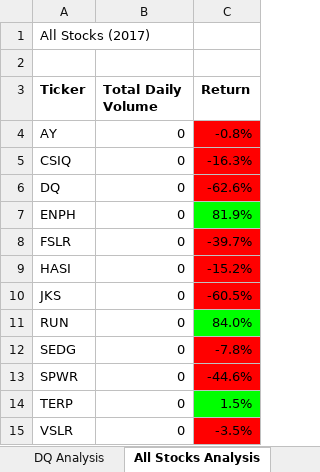
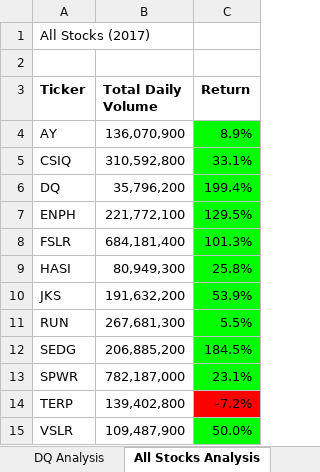
Before and after one commit to melpatjen16/stock-analysis, an Excel workbook: VBA_Challenge.xlsm, sheet All Stocks Analysis, drawn as a sheet; values as stored, in another font and other column widths than the file's, no borders; charts and pictures not drawn; the diff names each change by its address in the sheet, - before the commit and + after, or states it on an @@ line.

Commit message:
Add files via upload

```diff
--- a/VBA_Challenge.xlsm (sheet All Stocks Analysis)
+++ b/VBA_Challenge.xlsm (sheet All Stocks Analysis)
-B4 (Total Daily Volume): 0
+B4 (Total Daily Volume): 136,070,900
-C4 (Return): -0.8%
+C4 (Return): 8.9%
-C4:C6 fill: #FF0000
+C4:C6 fill: #00FF00
-B5 (Total Daily Volume): 0
+B5 (Total Daily Volume): 310,592,800
-C5 (Return): -16.3%
+C5 (Return): 33.1%
-B6 (Total Daily Volume): 0
+B6 (Total Daily Volume): 35,796,200
-C6 (Return): -62.6%
+C6 (Return): 199.4%
-B7 (Total Daily Volume): 0
+B7 (Total Daily Volume): 221,772,100
-C7 (Return): 81.9%
+C7 (Return): 129.5%
-B8 (Total Daily Volume): 0
+B8 (Total Daily Volume): 684,181,400
-C8 (Return): -39.7%
+C8 (Return): 101.3%
-C8:C10 fill: #FF0000
+C8:C10 fill: #00FF00
-B9 (Total Daily Volume): 0
+B9 (Total Daily Volume): 80,949,300
-C9 (Return): -15.2%
+C9 (Return): 25.8%
-B10 (Total Daily Volume): 0
+B10 (Total Daily Volume): 191,632,200
-C10 (Return): -60.5%
+C10 (Return): 53.9%
-B11 (Total Daily Volume): 0
+B11 (Total Daily Volume): 267,681,300
-C11 (Return): 84.0%
+C11 (Return): 5.5%
-B12 (Total Daily Volume): 0
+B12 (Total Daily Volume): 206,885,200
-C12 (Return): -7.8%
+C12 (Return): 184.5%
-C12:C13 fill: #FF0000
+C12:C13 fill: #00FF00
-B13 (Total Daily Volume): 0
+B13 (Total Daily Volume): 782,187,000
-C13 (Return): -44.6%
+C13 (Return): 23.1%
-B14 (Total Daily Volume): 0
+B14 (Total Daily Volume): 139,402,800
-C14 (Return): 1.5%
+C14 (Return): -7.2%
-C14 fill: #00FF00
+C14 fill: #FF0000
-B15 (Total Daily Volume): 0
+B15 (Total Daily Volume): 109,487,900
-C15 (Return): -3.5%
+C15 (Return): 50.0%
-C15 fill: #FF0000
+C15 fill: #00FF00
```
